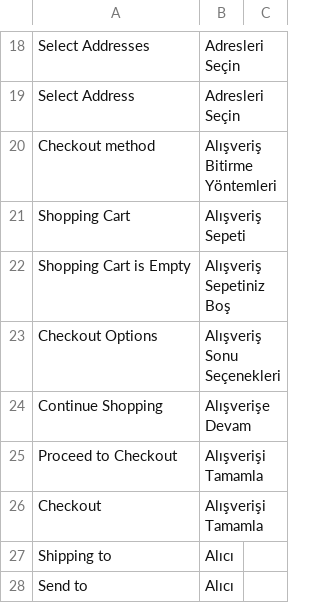
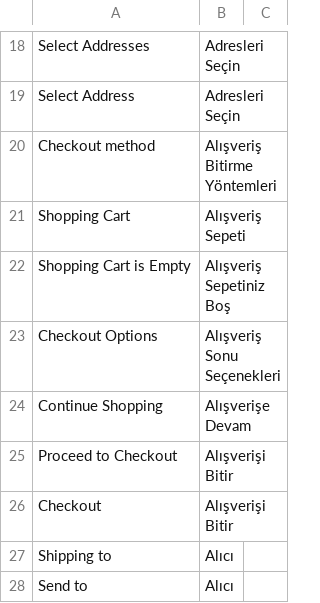
Before and after one commit to SekizGen/magento_dev, a CSV file: app/locale/tr_TR/Mage_Checkout.csv, drawn as a sheet; only a part is shown, gaps mark what is left out.

```diff
--- a/app/locale/tr_TR/Mage_Checkout.csv
+++ b/app/locale/tr_TR/Mage_Checkout.csv
@@ -24,4 +24,4 @@
 "Continue Shopping","Alışverişe Devam"
-"Proceed to Checkout","Alışverişi Tamamla"
-"Checkout","Alışverişi Tamamla"
+"Proceed to Checkout","Alışverişi Bitir"
+"Checkout","Alışverişi Bitir"
 "Shipping to","Alıcı"
```
Also changed, not shown: app/locale/tr_TR/Mage_Core.csv.
